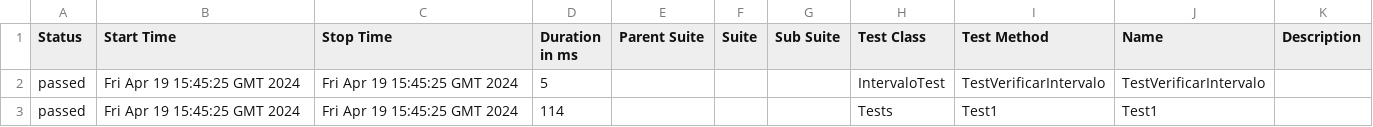
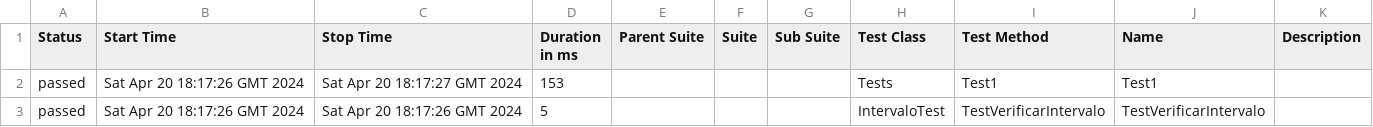
Before and after one commit to ladesa-ro/gerar-horario, a CSV file: b/development/data/suites.csv, drawn as a sheet.

```diff
--- a/b/development/data/suites.csv
+++ b/b/development/data/suites.csv
@@ -1,3 +1,3 @@
 "Status","Start Time","Stop Time","Duration in ms","Parent Suite","Suite","Sub Suite","Test Class","Test Method","Name","Description"
-"passed","Fri Apr 19 15:45:25 GMT 2024","Fri Apr 19 15:45:25 GMT 2024","5","","","","IntervaloTest","TestVerificarIntervalo","TestVerificarIntervalo",""
-"passed","Fri Apr 19 15:45:25 GMT 2024","Fri Apr 19 15:45:25 GMT 2024","114","","","","Tests","Test1","Test1",""
+"passed","Sat Apr 20 18:17:26 GMT 2024","Sat Apr 20 18:17:27 GMT 2024","153","","","","Tests","Test1","Test1",""
+"passed","Sat Apr 20 18:17:26 GMT 2024","Sat Apr 20 18:17:26 GMT 2024","5","","","","IntervaloTest","TestVerificarIntervalo","TestVerificarIntervalo",""
```
Also changed, not shown: 27 other files.
